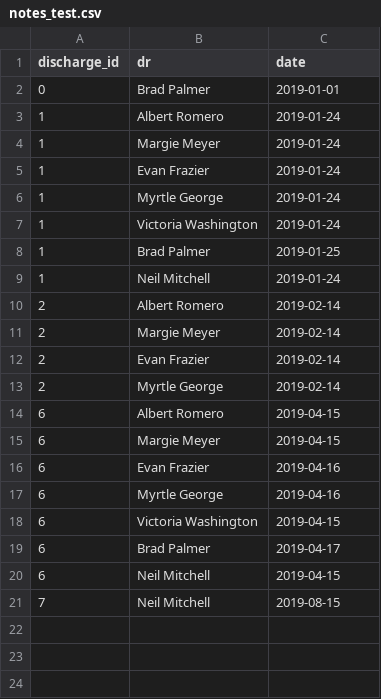
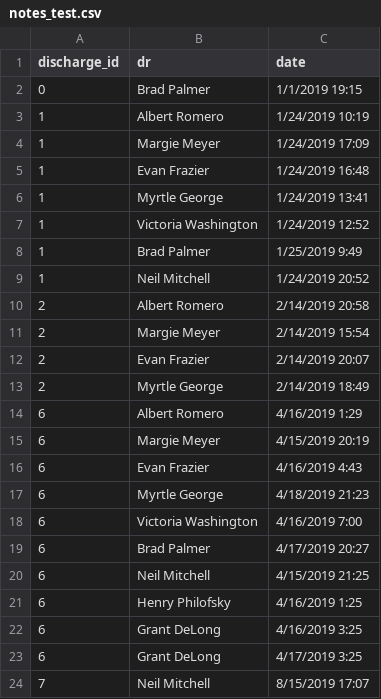
Before and after one commit to gtdelong/teamwork, a CSV file: data/notes_test.csv, drawn as a sheet.

```diff
--- a/data/notes_test.csv
+++ b/data/notes_test.csv
@@ -1,21 +1,24 @@
 discharge_id,dr,date
-0,Brad Palmer,2019-01-01
-1,Albert Romero,2019-01-24
-1,Margie Meyer,2019-01-24
-1,Evan Frazier,2019-01-24
-1,Myrtle George,2019-01-24
-1,Victoria Washington,2019-01-24
-1,Brad Palmer,2019-01-25
-1,Neil Mitchell,2019-01-24
-2,Albert Romero,2019-02-14
-2,Margie Meyer,2019-02-14
-2,Evan Frazier,2019-02-14
-2,Myrtle George,2019-02-14
-6,Albert Romero,2019-04-15
-6,Margie Meyer,2019-04-15
-6,Evan Frazier,2019-04-16
-6,Myrtle George,2019-04-16
-6,Victoria Washington,2019-04-15
-6,Brad Palmer,2019-04-17
-6,Neil Mitchell,2019-04-15
-7,Neil Mitchell,2019-08-15
+0,Brad Palmer,1/1/2019 19:15
+1,Albert Romero,1/24/2019 10:19
+1,Margie Meyer,1/24/2019 17:09
+1,Evan Frazier,1/24/2019 16:48
+1,Myrtle George,1/24/2019 13:41
+1,Victoria Washington,1/24/2019 12:52
+1,Brad Palmer,1/25/2019 9:49
+1,Neil Mitchell,1/24/2019 20:52
+2,Albert Romero,2/14/2019 20:58
+2,Margie Meyer,2/14/2019 15:54
+2,Evan Frazier,2/14/2019 20:07
+2,Myrtle George,2/14/2019 18:49
+6,Albert Romero,4/16/2019 1:29
+6,Margie Meyer,4/15/2019 20:19
+6,Evan Frazier,4/16/2019 4:43
+6,Myrtle George,4/18/2019 21:23
+6,Victoria Washington,4/16/2019 7:00
+6,Brad Palmer,4/17/2019 20:27
+6,Neil Mitchell,4/15/2019 21:25
+6,Henry Philofsky,4/16/2019 1:25
+6,Grant DeLong,4/16/2019 3:25
+6,Grant DeLong,4/17/2019 3:25
+7,Neil Mitchell,8/15/2019 17:07
```
Also changed, not shown: data/discharges_test.csv, 12 other files.
